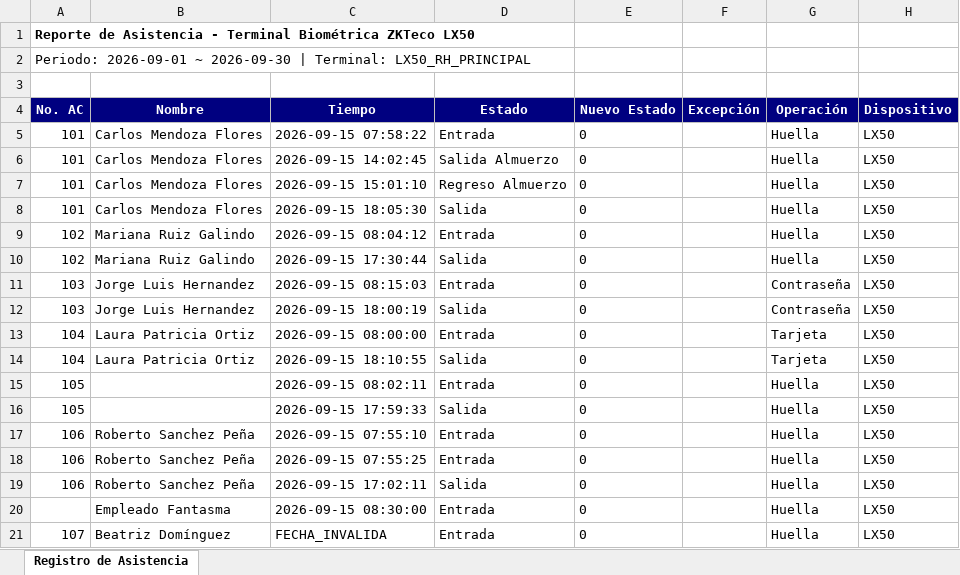
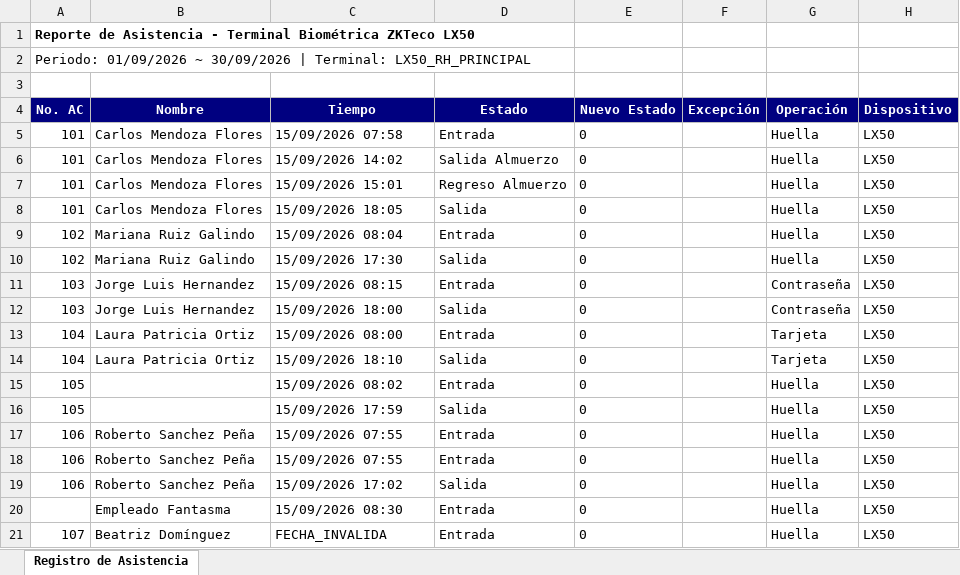
Before and after one commit to CardoneZ/jasperTest-PoC, an Excel workbook: samples/ZKTeco_LX50_Asistencia_Ejemplo.xlsx, sheet Registro de Asistencia, drawn as a sheet; values as stored, in another font and other column widths than the file's, no borders; the diff names each change by its address in the sheet, - before the commit and + after, or states it on an @@ line.

Commit message:
feat(attendance): update date format to dd/MM/yyyy without seconds, add DateInput component, and remove sample download button

```diff
--- a/samples/ZKTeco_LX50_Asistencia_Ejemplo.xlsx (sheet Registro de Asistencia)
+++ b/samples/ZKTeco_LX50_Asistencia_Ejemplo.xlsx (sheet Registro de Asistencia)
-A2 (No. AC): Periodo: 2026-09-01 ~ 2026-09-30 | Terminal:…
+A2 (No. AC): Periodo: 01/09/2026 ~ 30/09/2026 | Terminal:…
-C5 (Tiempo): 2026-09-15 07:58:22
+C5 (Tiempo): 15/09/2026 07:58
-C6 (Tiempo): 2026-09-15 14:02:45
+C6 (Tiempo): 15/09/2026 14:02
-C7 (Tiempo): 2026-09-15 15:01:10
+C7 (Tiempo): 15/09/2026 15:01
-C8 (Tiempo): 2026-09-15 18:05:30
+C8 (Tiempo): 15/09/2026 18:05
-C9 (Tiempo): 2026-09-15 08:04:12
+C9 (Tiempo): 15/09/2026 08:04
-C10 (Tiempo): 2026-09-15 17:30:44
+C10 (Tiempo): 15/09/2026 17:30
-C11 (Tiempo): 2026-09-15 08:15:03
+C11 (Tiempo): 15/09/2026 08:15
-C12 (Tiempo): 2026-09-15 18:00:19
+C12 (Tiempo): 15/09/2026 18:00
-C13 (Tiempo): 2026-09-15 08:00:00
+C13 (Tiempo): 15/09/2026 08:00
-C14 (Tiempo): 2026-09-15 18:10:55
+C14 (Tiempo): 15/09/2026 18:10
-C15 (Tiempo): 2026-09-15 08:02:11
+C15 (Tiempo): 15/09/2026 08:02
-C16 (Tiempo): 2026-09-15 17:59:33
+C16 (Tiempo): 15/09/2026 17:59
-C17 (Tiempo): 2026-09-15 07:55:10
+C17 (Tiempo): 15/09/2026 07:55
-C18 (Tiempo): 2026-09-15 07:55:25
+C18 (Tiempo): 15/09/2026 07:55
-C19 (Tiempo): 2026-09-15 17:02:11
+C19 (Tiempo): 15/09/2026 17:02
-C20 (Tiempo): 2026-09-15 08:30:00
+C20 (Tiempo): 15/09/2026 08:30
```
Also changed, not shown: 12 other files.
